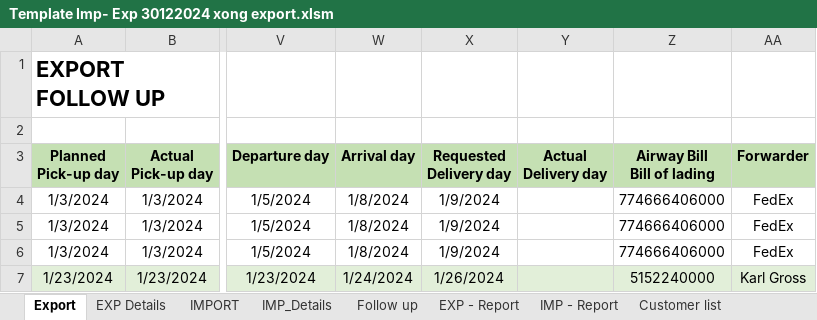
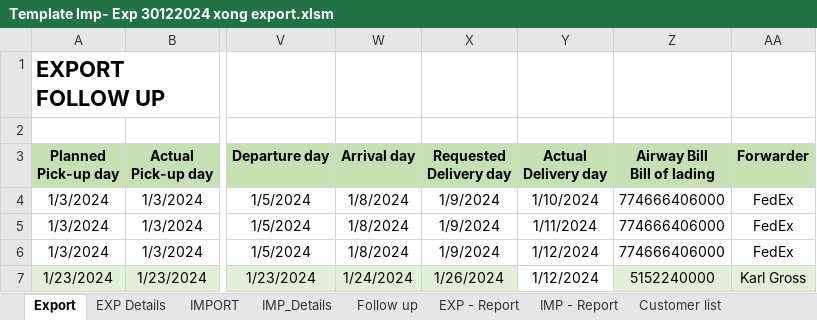
Before and after one commit to TCNT-1a/logisticViThao, an Excel workbook: Template Imp- Exp 30122024 xong export.xlsm, sheet Export, drawn as a sheet; only a part is shown, gaps mark what is left out; values as stored, in another font and other column widths than the file's, no borders; conditional formats not drawn; the diff names each change by its address in the sheet, - before the commit and + after, or states it on an @@ line.

```diff
--- a/Template Imp- Exp 30122024 xong export.xlsm (sheet Export)
+++ b/Template Imp- Exp 30122024 xong export.xlsm (sheet Export)
-Y4 (Actual Delivery day): (empty)
+Y4 (Actual Delivery day): 1/10/2024
-Y5 (Actual Delivery day): (empty)
+Y5 (Actual Delivery day): 1/11/2024
-Y6:Y7 (Actual Delivery day): (empty)
+Y6:Y7 (Actual Delivery day): 1/12/2024
-Y7 fill: #E2EFD9
+Y7 fill: none
```
Also changed, not shown: sheet EXP - Report, sheet IMP - Report.
